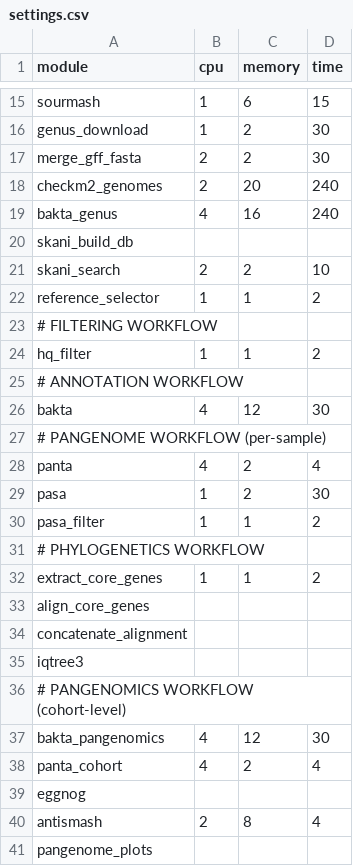
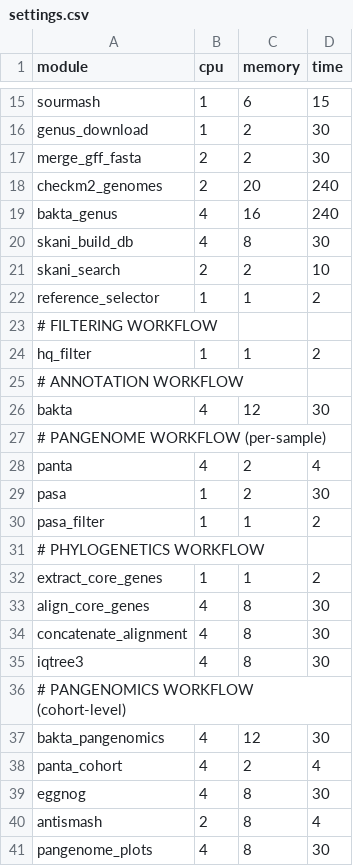
Before and after one commit to Aaron-Thiel/PALS, a CSV file: settings.csv, drawn as a sheet; only a part is shown, gaps mark what is left out.

```diff
--- a/settings.csv
+++ b/settings.csv
@@ -19,3 +19,3 @@ checkm2_genomes,2,20,240
 bakta_genus,4,16,240
-skani_build_db,,,
+skani_build_db,4,8,30
 skani_search,2,2,10
@@ -32,5 +32,5 @@ pasa_filter,1,1,2
 extract_core_genes,1,1,2
-align_core_genes,,,
-concatenate_alignment,,,
-iqtree3,,,
+align_core_genes,4,8,30
+concatenate_alignment,4,8,30
+iqtree3,4,8,30
 # PANGENOMICS WORKFLOW (cohort-level)
@@ -38,4 +38,4 @@ bakta_pangenomics,4,12,30
 panta_cohort,4,2,4
-eggnog,,,
+eggnog,4,8,30
 antismash,2,8,4
-pangenome_plots,,,
+pangenome_plots,4,8,30
```
Also changed, not shown: 19 other files.
